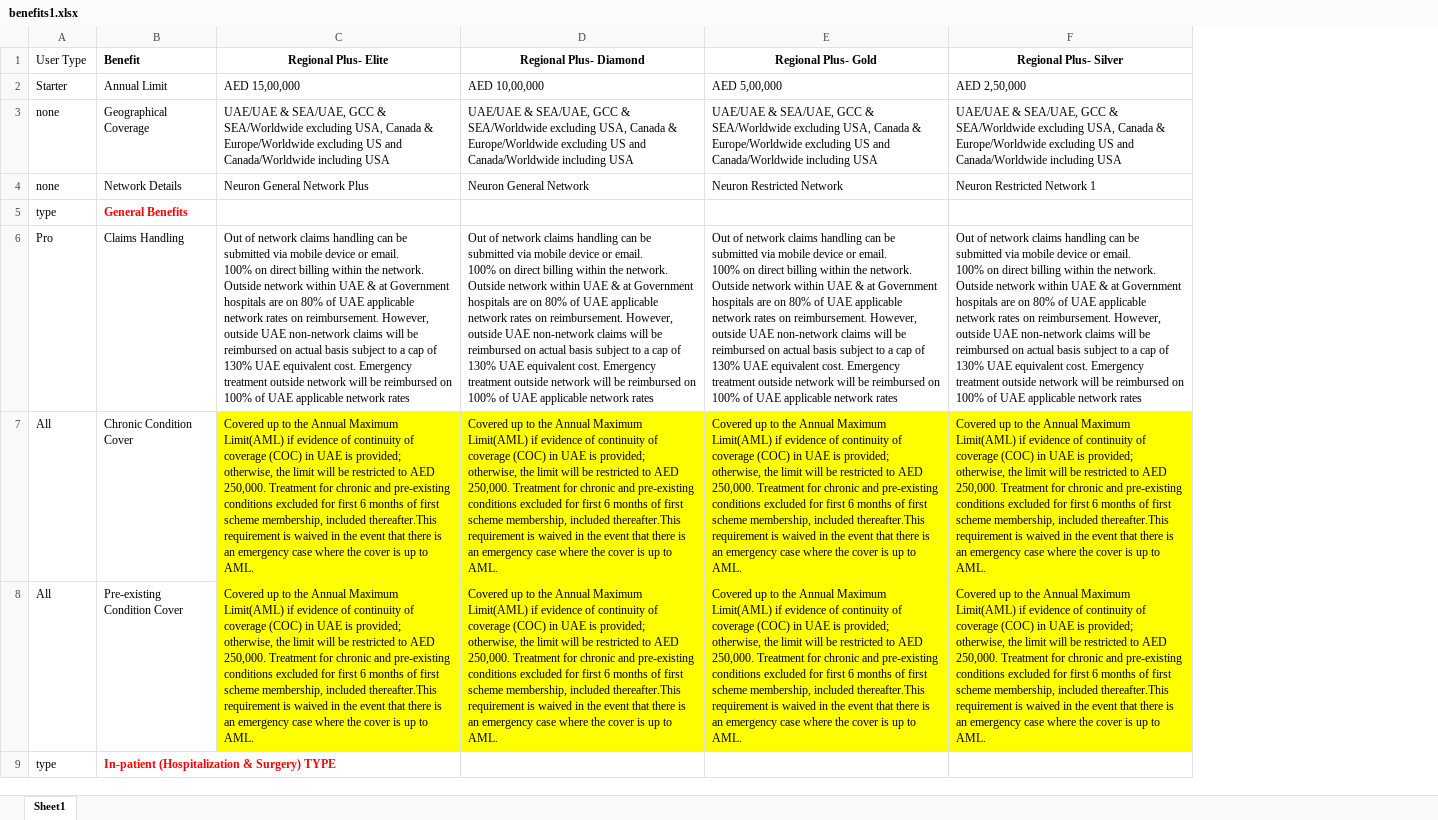
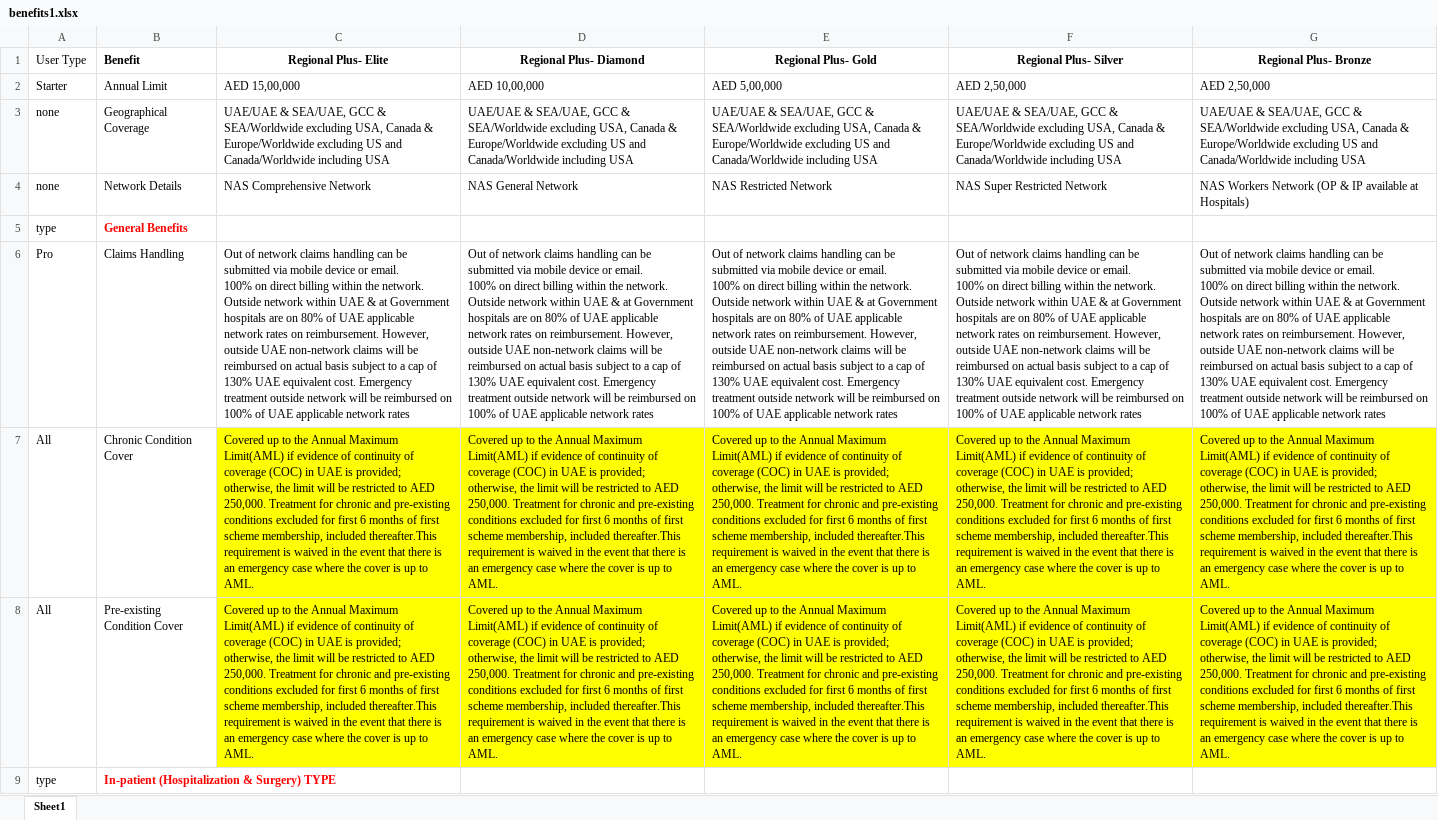
Before and after one commit to narinder123/saleslab_excel_parcel, an Excel workbook: Inputs/Orange/benefits1.xlsx, sheet Sheet1, drawn as a sheet; only a part is shown; values as stored, in another font and other column widths than the file's, no borders; ↵ is a line break in a cell; the diff names each change by its address in the sheet, - before the commit and + after, or states it on an @@ line.

```diff
--- a/Inputs/Orange/benefits1.xlsx (sheet Sheet1)
+++ b/Inputs/Orange/benefits1.xlsx (sheet Sheet1)
+column G (Regional Plus- Bronze), rows 2-8: AED 2,50,000 | UAE/UAE & SEA/UAE, GCC & SEA/Worldwide excluding USA, Canada & Europe/Worldwide excluding US and Canada/Worldwide including USA | NAS Workers Network (OP & IP available at Hospitals) |  | Out of network claims handling can be submitted via mobile device or email. ↵ 100% on direct billing within the network. Outside network within UAE & at Government hospitals are on 80% of UAE applicable network rates on reimbursement. However, outside UAE non-network claims will be reimbursed on actual basis subject to a cap of 130% UAE equivalent cost. Emergency treatment outside network will be reimbursed on 100% of UAE applicable network rates | Covered up to the Annual Maximum Limit(AML) if evidence of continuity of coverage (COC) in UAE is provided; otherwise, the limit will be restricted to AED 250,000. Treatment for chronic and pre-existing conditions excluded for first 6 months of first scheme membership, included thereafter.This requirement is waived in the event that there is an emergency case where the cover is up to AML. | Covered up to the Annual Maximum Limit(AML) if evidence of continuity of coverage (COC) in UAE is provided; otherwise, the limit will be restricted to AED 250,000. Treatment for chronic and pre-existing conditions excluded for first 6 months of first scheme membership, included thereafter.This requirement is waived in the event that there is an emergency case where the cover is up to AML.
-C4 (Regional Plus- Elite): Neuron General Network Plus
+C4 (Regional Plus- Elite): NAS Comprehensive Network
-D4 (Regional Plus- Diamond): Neuron General Network
+D4 (Regional Plus- Diamond): NAS General Network
-E4 (Regional Plus- Gold): Neuron Restricted Network
+E4 (Regional Plus- Gold): NAS Restricted Network
-F4 (Regional Plus- Silver): Neuron Restricted Network 1
+F4 (Regional Plus- Silver): NAS Super Restricted Network
```
Also changed, not shown: Inputs/Orange/addons.xlsx, Inputs/Orange/addons1.xlsx, 7 other files.
